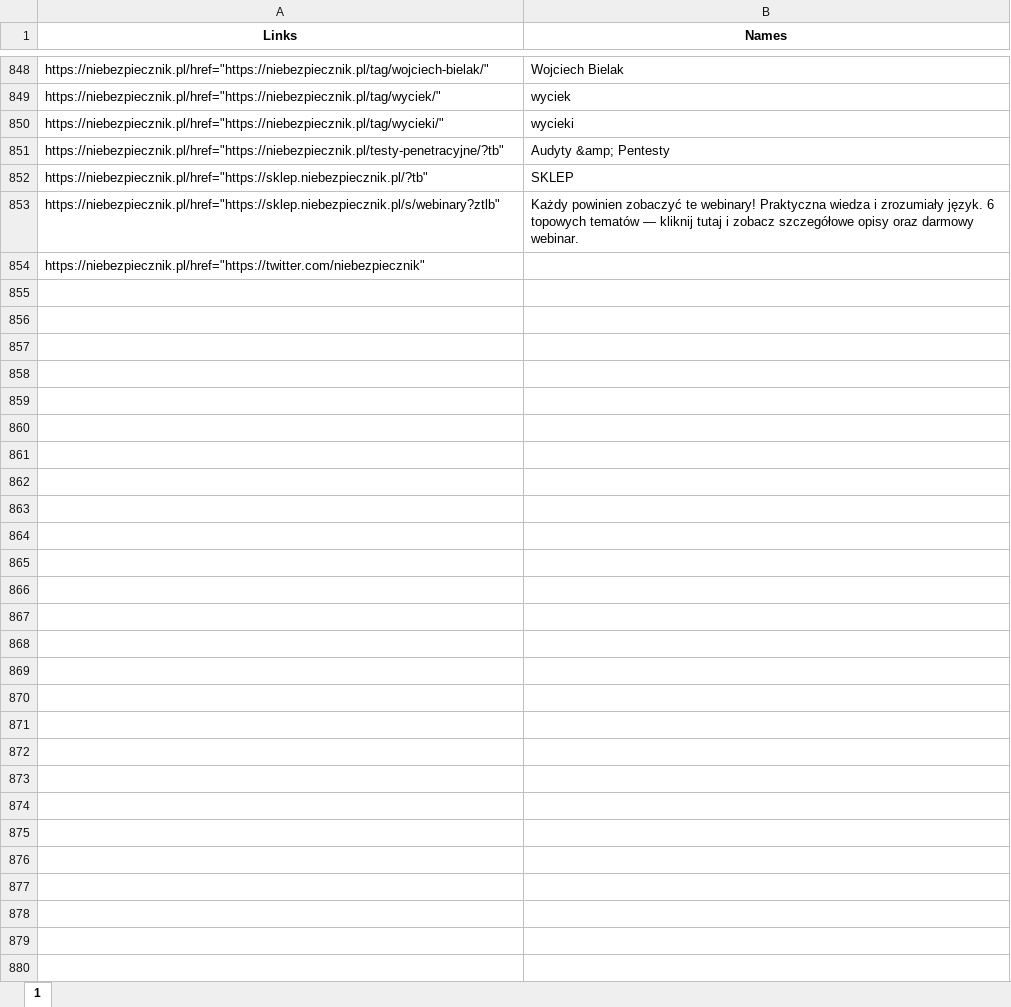
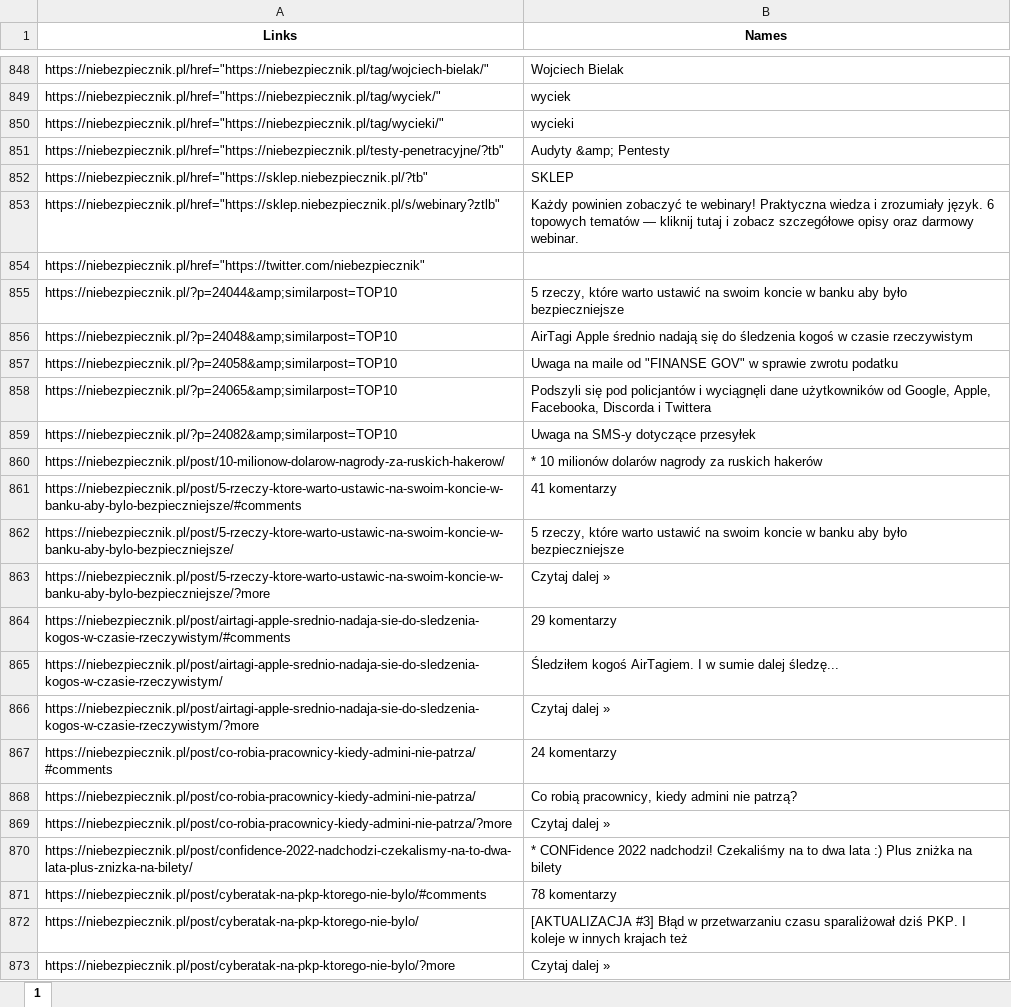
Before and after one commit to oliwkan091/ACV3, an Excel workbook: database/httpsniebezpiecznikpl.xlsx, sheet 1, drawn as a sheet; only a part is shown, gaps mark what is left out; values as stored, in another font and other column widths than the file's, no borders; the diff covers the shown part only; the diff names each change by its address in the sheet, - before the commit and + after, or states it on an @@ line.

```diff
--- a/database/httpsniebezpiecznikpl.xlsx (sheet 1)
+++ b/database/httpsniebezpiecznikpl.xlsx (sheet 1)
+row 855: https://niebezpiecznik.pl/?p=24044&amp;similarpost=TOP10 | 5 rzeczy, które warto ustawić na swoim koncie w banku aby było bezpieczniejsze
+row 856: https://niebezpiecznik.pl/?p=24048&amp;similarpost=TOP10 | AirTagi Apple średnio nadają się do śledzenia kogoś w czasie rzeczywistym
+row 857: https://niebezpiecznik.pl/?p=24058&amp;similarpost=TOP10 | Uwaga na maile od "FINANSE GOV" w sprawie zwrotu podatku
+row 858: https://niebezpiecznik.pl/?p=24065&amp;similarpost=TOP10 | Podszyli się pod policjantów i wyciągnęli dane użytkowników od Google, Apple, Facebooka, Discorda i Twittera
+row 859: https://niebezpiecznik.pl/?p=24082&amp;similarpost=TOP10 | Uwaga na SMS-y dotyczące przesyłek
+row 860: https://niebezpiecznik.pl/post/10-milionow-dolarow-nagrody-za-ruskich-hakerow/ | * 10 milionów dolarów nagrody za ruskich hakerów
+row 861: https://niebezpiecznik.pl/post/5-rzeczy-ktore-warto-ustawic-na-swoim-koncie-w-banku-aby-bylo-bezpieczniejsze/#comments | 41 komentarzy
+row 862: https://niebezpiecznik.pl/post/5-rzeczy-ktore-warto-ustawic-na-swoim-koncie-w-banku-aby-bylo-bezpieczniejsze/ | 5 rzeczy, które warto ustawić na swoim koncie w banku aby było bezpieczniejsze
+row 863: https://niebezpiecznik.pl/post/5-rzeczy-ktore-warto-ustawic-na-swoim-koncie-w-banku-aby-bylo-bezpieczniejsze/?more | Czytaj dalej »
+row 864: https://niebezpiecznik.pl/post/airtagi-apple-srednio-nadaja-sie-do-sledzenia-kogos-w-czasie-rzeczywistym/#comments | 29 komentarzy
+row 865: https://niebezpiecznik.pl/post/airtagi-apple-srednio-nadaja-sie-do-sledzenia-kogos-w-czasie-rzeczywistym/ | Śledziłem kogoś AirTagiem. I w sumie dalej śledzę...
+row 866: https://niebezpiecznik.pl/post/airtagi-apple-srednio-nadaja-sie-do-sledzenia-kogos-w-czasie-rzeczywistym/?more | Czytaj dalej »
+row 867: https://niebezpiecznik.pl/post/co-robia-pracownicy-kiedy-admini-nie-patrza/#comments | 24 komentarzy
+row 868: https://niebezpiecznik.pl/post/co-robia-pracownicy-kiedy-admini-nie-patrza/ | Co robią pracownicy, kiedy admini nie patrzą?
+row 869: https://niebezpiecznik.pl/post/co-robia-pracownicy-kiedy-admini-nie-patrza/?more | Czytaj dalej »
+row 870: https://niebezpiecznik.pl/post/confidence-2022-nadchodzi-czekalismy-na-to-dwa-lata-plus-znizka-na-bilety/ | * CONFidence 2022 nadchodzi! Czekaliśmy na to dwa lata :) Plus zniżka na bilety
+row 871: https://niebezpiecznik.pl/post/cyberatak-na-pkp-ktorego-nie-bylo/#comments | 78 komentarzy
+row 872: https://niebezpiecznik.pl/post/cyberatak-na-pkp-ktorego-nie-bylo/ | [AKTUALIZACJA #3] Błąd w przetwarzaniu czasu sparaliżował dziś PKP. I koleje w innych krajach też
+row 873: https://niebezpiecznik.pl/post/cyberatak-na-pkp-ktorego-nie-bylo/?more | Czytaj dalej »
```
Also changed, not shown: 81 added rows elsewhere in this sheet, database/httpsitagakinatsukijimdofreecomE4BD9CE59381E99B86.xlsx, database/httpsklubjagiellonskipl.xlsx, 21 other files.
